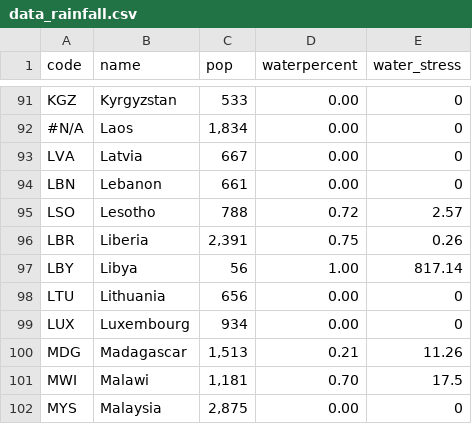
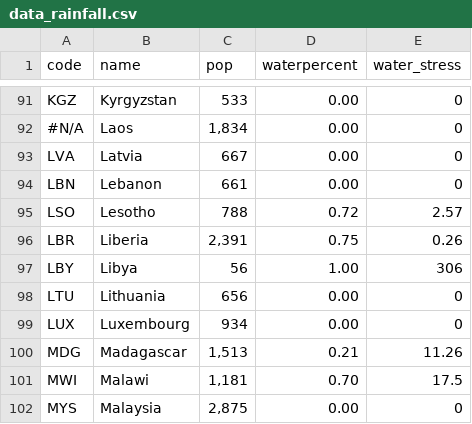
Before and after one commit to myersjenna/ADV-Final, a CSV file: data_rainfall.csv, drawn as a sheet; only a part is shown, gaps mark what is left out.

Commit message:
Add files via upload

```diff
--- a/data_rainfall.csv
+++ b/data_rainfall.csv
@@ -96,3 +96,3 @@ LSO,Lesotho,788,0.72,2.57
 LBR,Liberia,"2,391",0.75,0.26
-LBY,Libya,56,1.00,817.14
+LBY,Libya,56,1.00,306
 LTU,Lithuania,656,0.00,0
```
